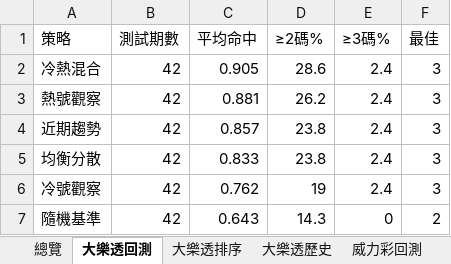
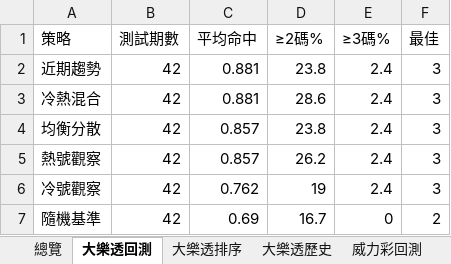
Before and after one commit to samyiqrs/taiwan-lottery-dashboard, an Excel workbook: 台灣彩券分析報告.xlsx, sheet 大樂透回測, drawn as a sheet; values as stored, in another font and other column widths than the file's, no borders; removed rows and columns are numbered as before the commit, all else as after; the diff names each change by its address in the sheet, - before the commit and + after, or states it on an @@ line.

```diff
--- a/台灣彩券分析報告.xlsx (sheet 大樂透回測)
+++ b/台灣彩券分析報告.xlsx (sheet 大樂透回測)
-row 2: 冷熱混合 | 42 | 0.905 | 28.6 | 2.4 | 3
-row 3: 熱號觀察 | 42 | 0.881 | 26.2 | 2.4 | 3
-C2 (平均命中): 0.857
+C2 (平均命中): 0.881
+row 3: 冷熱混合 | 42 | 0.881 | 28.6 | 2.4 | 3
-C4 (平均命中): 0.833
+C4 (平均命中): 0.857
+row 5: 熱號觀察 | 42 | 0.857 | 26.2 | 2.4 | 3
-C7 (平均命中): 0.643
+C7 (平均命中): 0.69
-D7 (≥2碼%): 14.3
+D7 (≥2碼%): 16.7
```
Also changed, not shown: sheet 大樂透排序, sheet 大樂透歷史, sheet 總覽, 4 other files.
